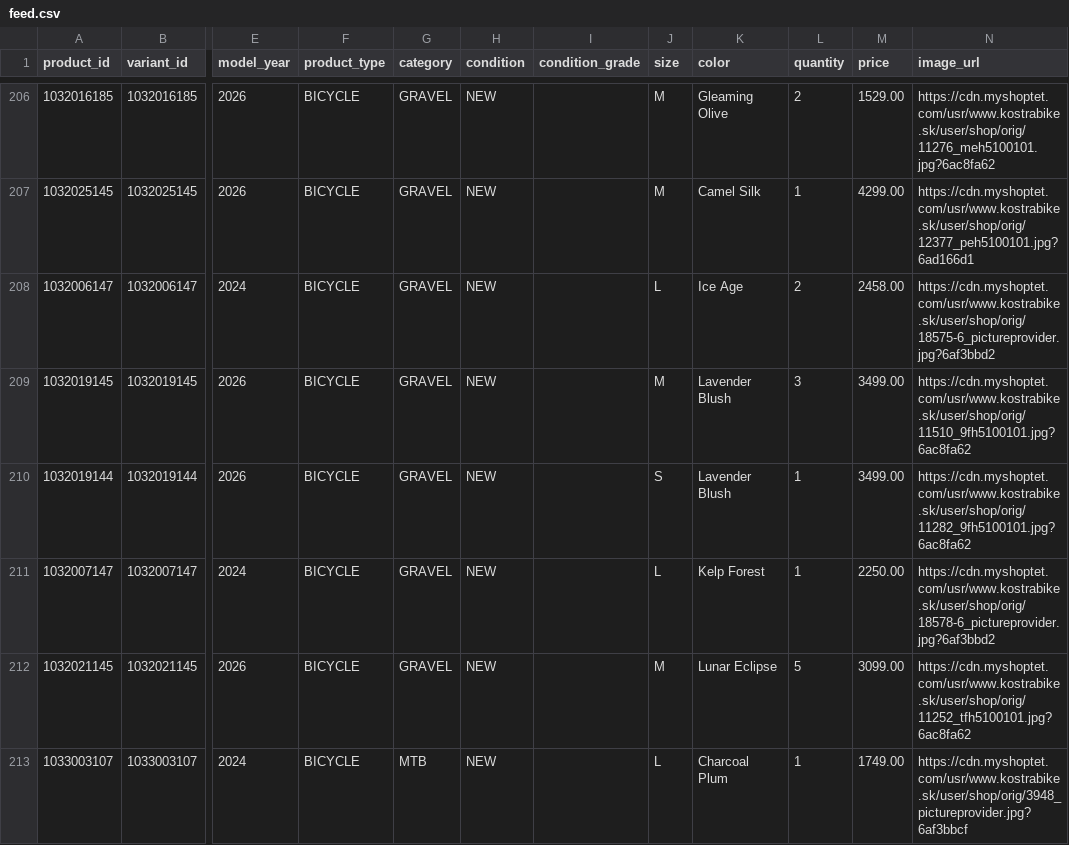
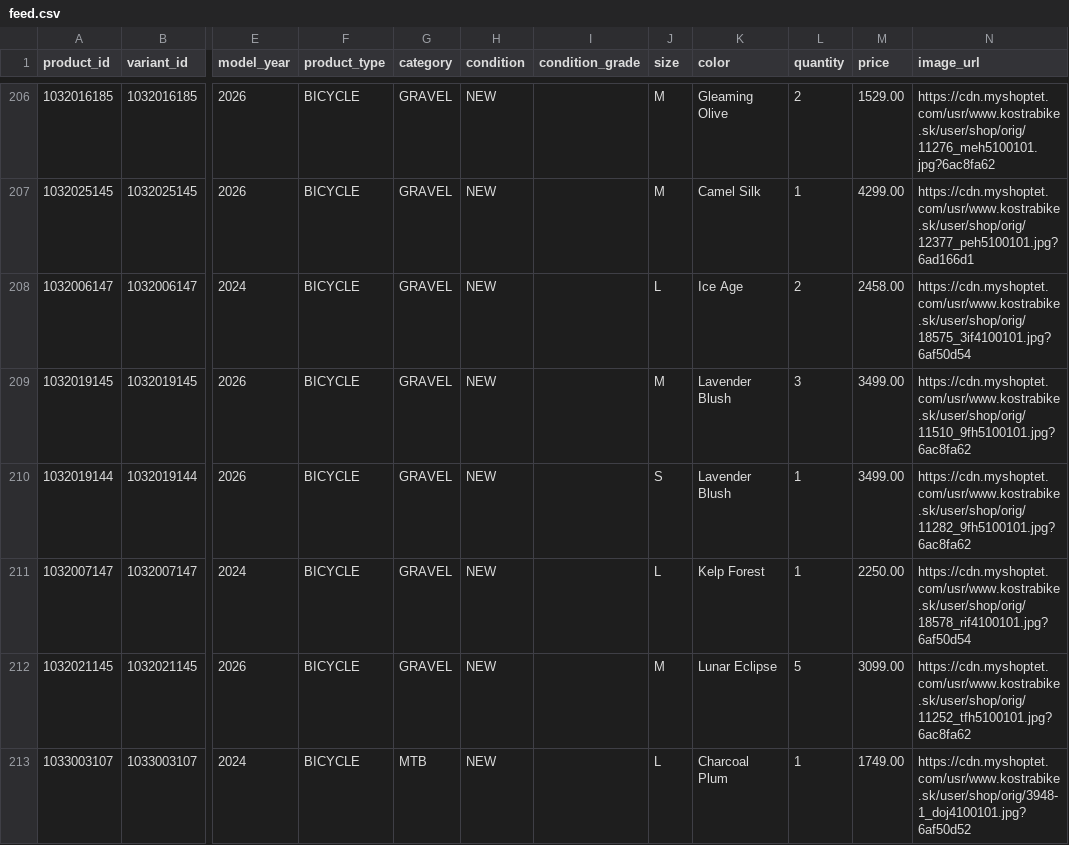
Before and after one commit to kostrabike/kostrabike-feed, a CSV file: docs/feed.csv, drawn as a sheet; only a part is shown, gaps mark what is left out; the diff covers the shown part only; the diff names each change by its address in the sheet, - before the commit and + after, or states it on an @@ line.

```diff
--- a/docs/feed.csv
+++ b/docs/feed.csv
-N208 (image_url): https://cdn.myshoptet.com/usr/www.kostrabike.sk/user/shop/orig/18575-6_pictureprovider.jpg?6af3bbd2
+N208 (image_url): https://cdn.myshoptet.com/usr/www.kostrabike.sk/user/shop/orig/18575_3if4100101.jpg?6af50d54
-N211 (image_url): https://cdn.myshoptet.com/usr/www.kostrabike.sk/user/shop/orig/18578-6_pictureprovider.jpg?6af3bbd2
+N211 (image_url): https://cdn.myshoptet.com/usr/www.kostrabike.sk/user/shop/orig/18578_rif4100101.jpg?6af50d54
-N213 (image_url): https://cdn.myshoptet.com/usr/www.kostrabike.sk/user/shop/orig/3948_pictureprovider.jpg?6af3bbcf
+N213 (image_url): https://cdn.myshoptet.com/usr/www.kostrabike.sk/user/shop/orig/3948-1_doj4100101.jpg?6af50d52
```
Also changed, not shown: 2 added rows, 1 removed row and 21 edited cells elsewhere in this file, data/model_years.csv, docs/report.csv, 2 other files.
